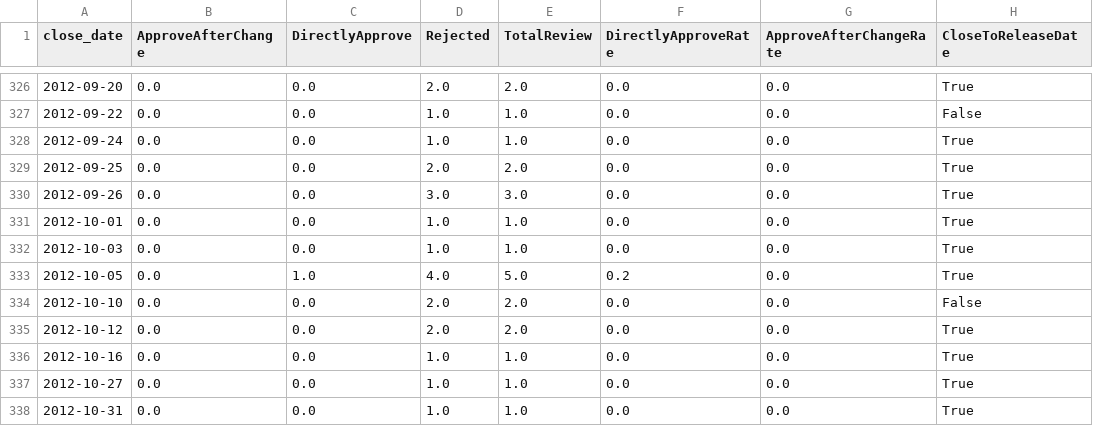
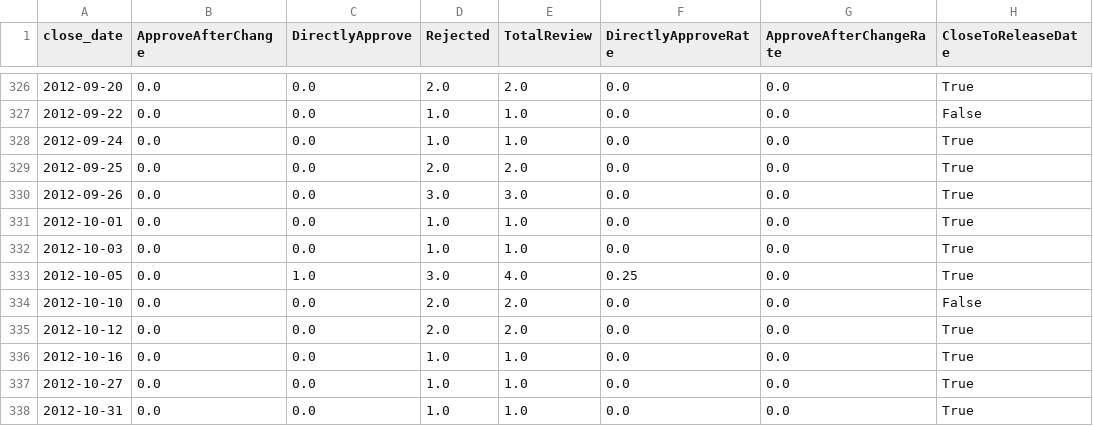
Before and after one commit to ZhimaoLin/direct-approval-rate-and-release-deadline, a CSV file: step3/step3_results/ns_server_final.csv, drawn as a sheet; only a part is shown, gaps mark what is left out.

```diff
--- a/step3/step3_results/ns_server_final.csv
+++ b/step3/step3_results/ns_server_final.csv
@@ -332,3 +332,3 @@ close_date,ApproveAfterChange,DirectlyApprove,Rejected,TotalReview,DirectlyAppro
 2012-10-03,0.0,0.0,1.0,1.0,0.0,0.0,True
-2012-10-05,0.0,1.0,4.0,5.0,0.2,0.0,True
+2012-10-05,0.0,1.0,3.0,4.0,0.25,0.0,True
 2012-10-10,0.0,0.0,2.0,2.0,0.0,0.0,False
```
Also changed, not shown: step2/step2_results/couchbase-jvm-core_release_date.csv, 1 other file.
